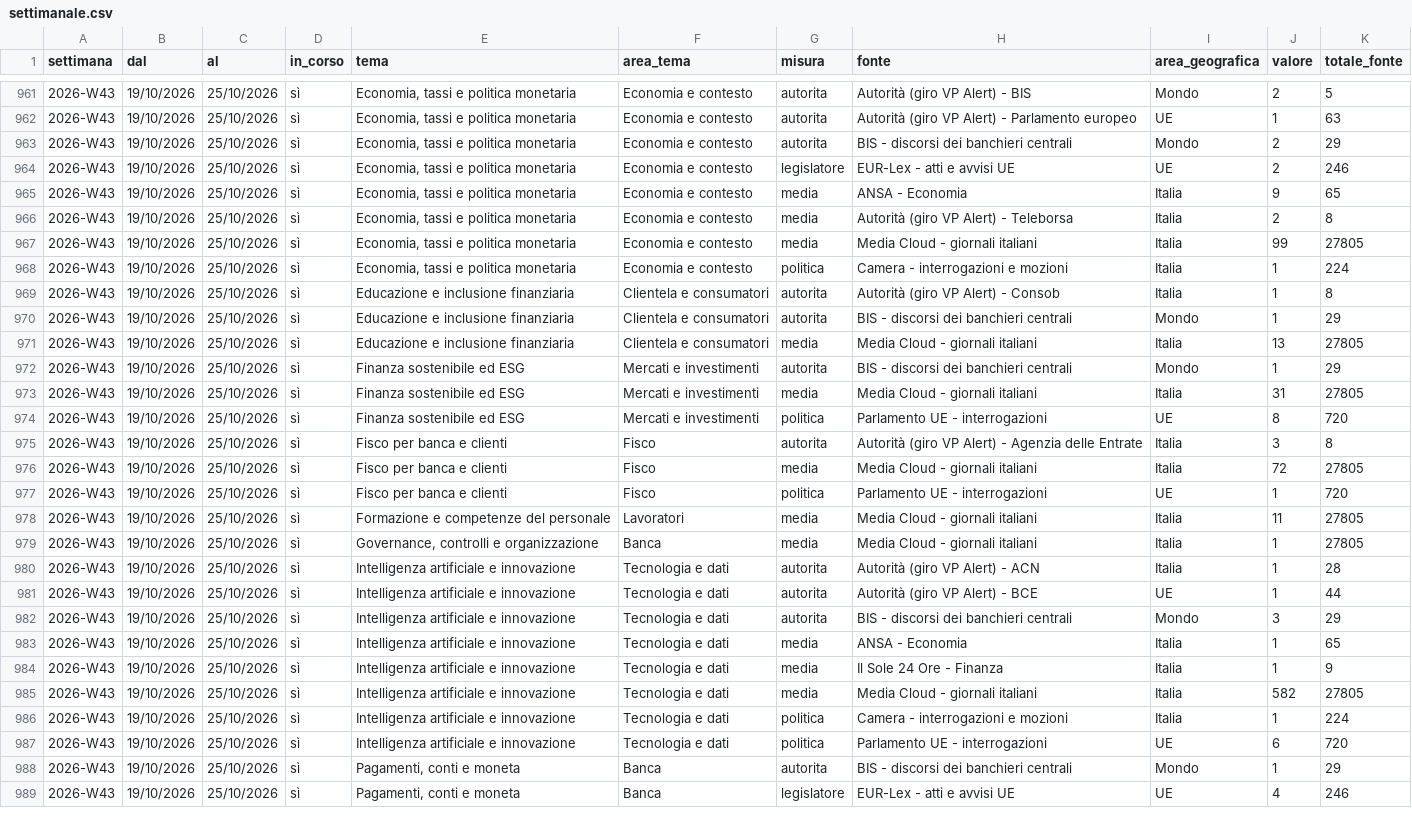
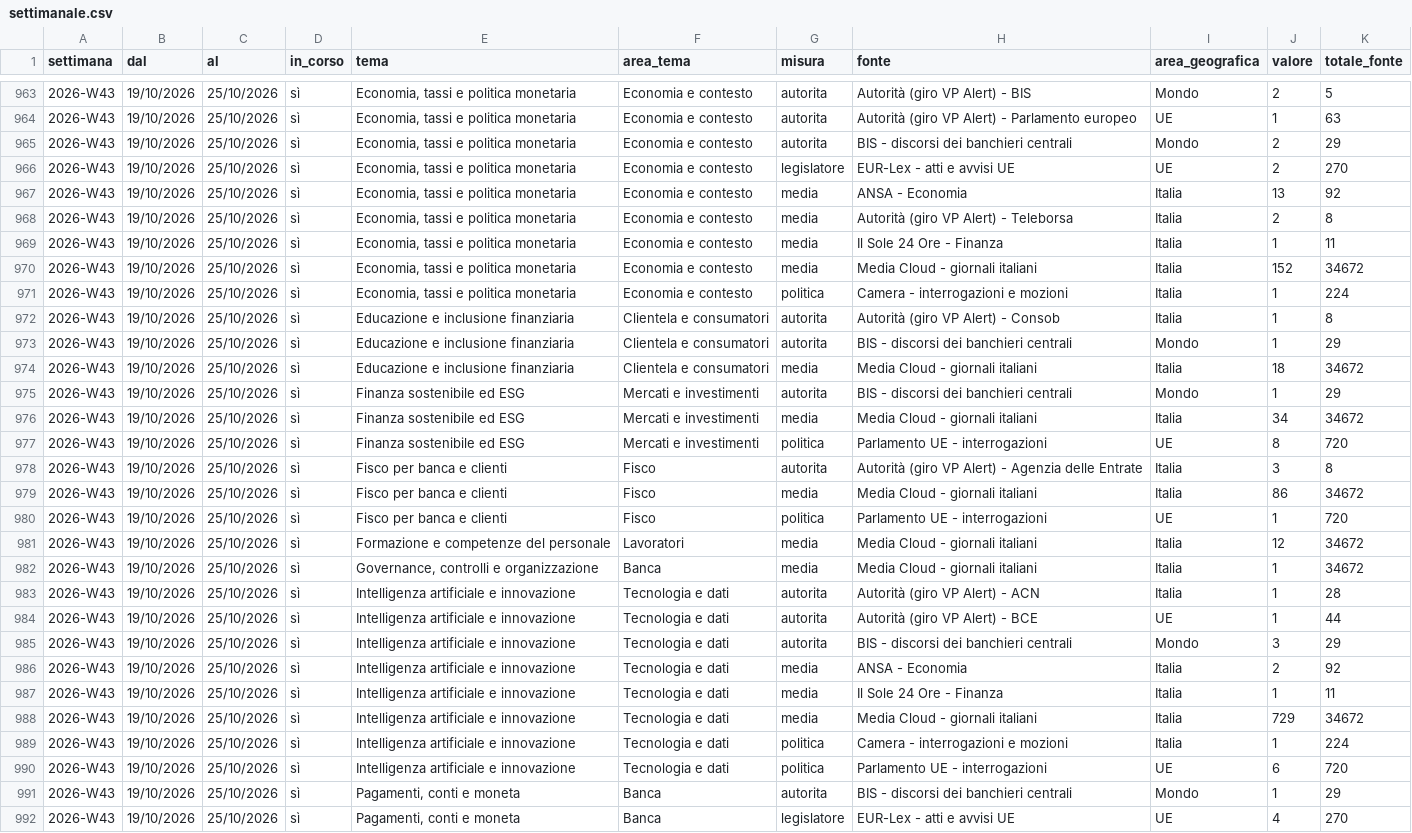
Before and after one commit to nicotena37/vp-alert-feed, a CSV file: archivio/settimanale.csv, drawn as a sheet; only a part is shown, gaps mark what is left out; the diff covers the shown part only.

```diff
--- a/archivio/settimanale.csv
+++ b/archivio/settimanale.csv
@@ -963,6 +965,7 @@ settimana,dal,al,in_corso,tema,area_tema,misura,fonte,area_geografica,valore,tot
 2026-W43,19/10/2026,25/10/2026,sì,"Economia, tassi e politica monetaria",Economia e contesto,autorita,BIS - discorsi dei banchieri centrali,Mondo,2,29
-2026-W43,19/10/2026,25/10/2026,sì,"Economia, tassi e politica monetaria",Economia e contesto,legislatore,EUR-Lex - atti e avvisi UE,UE,2,246
-2026-W43,19/10/2026,25/10/2026,sì,"Economia, tassi e politica monetaria",Economia e contesto,media,ANSA - Economia,Italia,9,65
+2026-W43,19/10/2026,25/10/2026,sì,"Economia, tassi e politica monetaria",Economia e contesto,legislatore,EUR-Lex - atti e avvisi UE,UE,2,270
+2026-W43,19/10/2026,25/10/2026,sì,"Economia, tassi e politica monetaria",Economia e contesto,media,ANSA - Economia,Italia,13,92
 2026-W43,19/10/2026,25/10/2026,sì,"Economia, tassi e politica monetaria",Economia e contesto,media,Autorità (giro VP Alert) - Teleborsa,Italia,2,8
-2026-W43,19/10/2026,25/10/2026,sì,"Economia, tassi e politica monetaria",Economia e contesto,media,Media Cloud - giornali italiani,Italia,99,27805
+2026-W43,19/10/2026,25/10/2026,sì,"Economia, tassi e politica monetaria",Economia e contesto,media,Il Sole 24 Ore - Finanza,Italia,1,11
+2026-W43,19/10/2026,25/10/2026,sì,"Economia, tassi e politica monetaria",Economia e contesto,media,Media Cloud - giornali italiani,Italia,152,34672
 2026-W43,19/10/2026,25/10/2026,sì,"Economia, tassi e politica monetaria",Economia e contesto,politica,Camera - interrogazioni e mozioni,Italia,1,224
@@ -970,11 +973,11 @@ settimana,dal,al,in_corso,tema,area_tema,misura,fonte,area_geografica,valore,tot
 2026-W43,19/10/2026,25/10/2026,sì,Educazione e inclusione finanziaria,Clientela e consumatori,autorita,BIS - discorsi dei banchieri centrali,Mondo,1,29
-2026-W43,19/10/2026,25/10/2026,sì,Educazione e inclusione finanziaria,Clientela e consumatori,media,Media Cloud - giornali italiani,Italia,13,27805
+2026-W43,19/10/2026,25/10/2026,sì,Educazione e inclusione finanziaria,Clientela e consumatori,media,Media Cloud - giornali italiani,Italia,18,34672
 2026-W43,19/10/2026,25/10/2026,sì,Finanza sostenibile ed ESG,Mercati e investimenti,autorita,BIS - discorsi dei banchieri centrali,Mondo,1,29
-2026-W43,19/10/2026,25/10/2026,sì,Finanza sostenibile ed ESG,Mercati e investimenti,media,Media Cloud - giornali italiani,Italia,31,27805
+2026-W43,19/10/2026,25/10/2026,sì,Finanza sostenibile ed ESG,Mercati e investimenti,media,Media Cloud - giornali italiani,Italia,34,34672
 2026-W43,19/10/2026,25/10/2026,sì,Finanza sostenibile ed ESG,Mercati e investimenti,politica,Parlamento UE - interrogazioni,UE,8,720
 2026-W43,19/10/2026,25/10/2026,sì,Fisco per banca e clienti,Fisco,autorita,Autorità (giro VP Alert) - Agenzia delle Entrate,Italia,3,8
-2026-W43,19/10/2026,25/10/2026,sì,Fisco per banca e clienti,Fisco,media,Media Cloud - giornali italiani,Italia,72,27805
+2026-W43,19/10/2026,25/10/2026,sì,Fisco per banca e clienti,Fisco,media,Media Cloud - giornali italiani,Italia,86,34672
 2026-W43,19/10/2026,25/10/2026,sì,Fisco per banca e clienti,Fisco,politica,Parlamento UE - interrogazioni,UE,1,720
-2026-W43,19/10/2026,25/10/2026,sì,Formazione e competenze del personale,Lavoratori,media,Media Cloud - giornali italiani,Italia,11,27805
-2026-W43,19/10/2026,25/10/2026,sì,"Governance, controlli e organizzazione",Banca,media,Media Cloud - giornali italiani,Italia,1,27805
+2026-W43,19/10/2026,25/10/2026,sì,Formazione e competenze del personale,Lavoratori,media,Media Cloud - giornali italiani,Italia,12,34672
+2026-W43,19/10/2026,25/10/2026,sì,"Governance, controlli e organizzazione",Banca,media,Media Cloud - giornali italiani,Italia,1,34672
 2026-W43,19/10/2026,25/10/2026,sì,Intelligenza artificiale e innovazione,Tecnologia e dati,autorita,Autorità (giro VP Alert) - ACN,Italia,1,28
@@ -982,5 +985,5 @@ settimana,dal,al,in_corso,tema,area_tema,misura,fonte,area_geografica,valore,tot
 2026-W43,19/10/2026,25/10/2026,sì,Intelligenza artificiale e innovazione,Tecnologia e dati,autorita,BIS - discorsi dei banchieri centrali,Mondo,3,29
-2026-W43,19/10/2026,25/10/2026,sì,Intelligenza artificiale e innovazione,Tecnologia e dati,media,ANSA - Economia,Italia,1,65
-2026-W43,19/10/2026,25/10/2026,sì,Intelligenza artificiale e innovazione,Tecnologia e dati,media,Il Sole 24 Ore - Finanza,Italia,1,9
-2026-W43,19/10/2026,25/10/2026,sì,Intelligenza artificiale e innovazione,Tecnologia e dati,media,Media Cloud - giornali italiani,Italia,582,27805
+2026-W43,19/10/2026,25/10/2026,sì,Intelligenza artificiale e innovazione,Tecnologia e dati,media,ANSA - Economia,Italia,2,92
+2026-W43,19/10/2026,25/10/2026,sì,Intelligenza artificiale e innovazione,Tecnologia e dati,media,Il Sole 24 Ore - Finanza,Italia,1,11
+2026-W43,19/10/2026,25/10/2026,sì,Intelligenza artificiale e innovazione,Tecnologia e dati,media,Media Cloud - giornali italiani,Italia,729,34672
 2026-W43,19/10/2026,25/10/2026,sì,Intelligenza artificiale e innovazione,Tecnologia e dati,politica,Camera - interrogazioni e mozioni,Italia,1,224
@@ -988,2 +991,2 @@ settimana,dal,al,in_corso,tema,area_tema,misura,fonte,area_geografica,valore,tot
 2026-W43,19/10/2026,25/10/2026,sì,"Pagamenti, conti e moneta",Banca,autorita,BIS - discorsi dei banchieri centrali,Mondo,1,29
-2026-W43,19/10/2026,25/10/2026,sì,"Pagamenti, conti e moneta",Banca,legislatore,EUR-Lex - atti e avvisi UE,UE,4,246
+2026-W43,19/10/2026,25/10/2026,sì,"Pagamenti, conti e moneta",Banca,legislatore,EUR-Lex - atti e avvisi UE,UE,4,270
```
Also changed, not shown: 3 added rows and 70 edited cells elsewhere in this file, archivio/conteggi.csv, archivio/indice_temi.csv, 3 other files.
